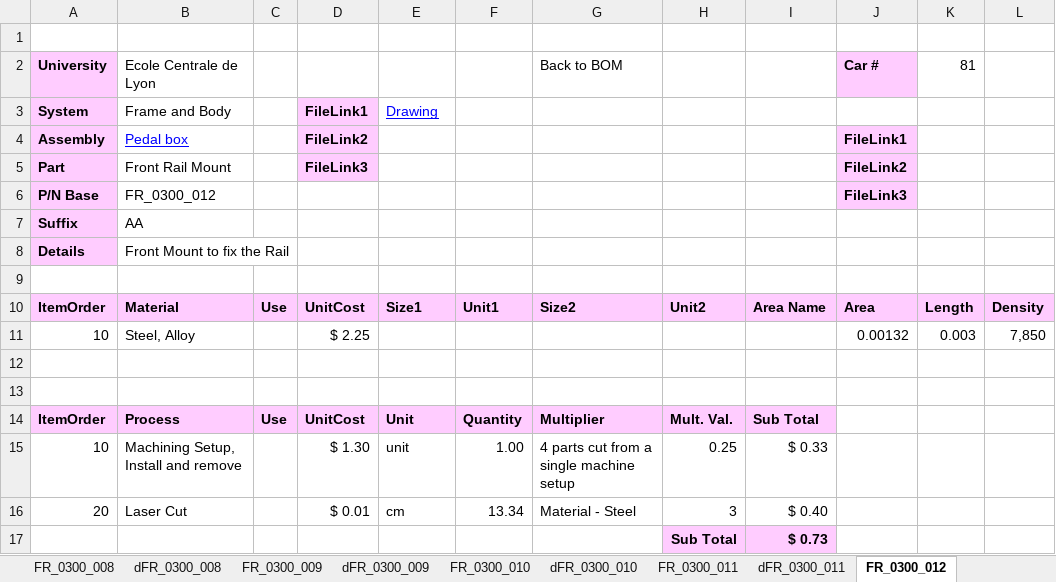
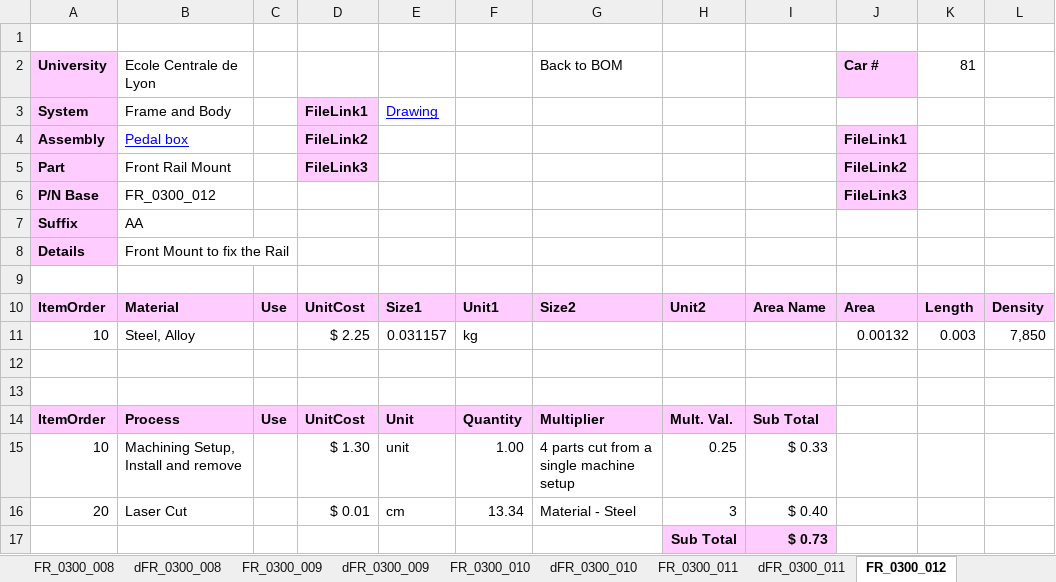
Before and after one commit to epsa-team/Vulcanix-v1.0, an Excel workbook: FR - Frame & Body/Cost/FR_A0300.xlsx, sheet FR_0300_012, drawn as a sheet; only a part is shown; values as stored, in another font and other column widths than the file's, no borders; the diff names each change by its address in the sheet, - before the commit and + after, or states it on an @@ line.

```diff
--- a/FR - Frame & Body/Cost/FR_A0300.xlsx (sheet FR_0300_012)
+++ b/FR - Frame & Body/Cost/FR_A0300.xlsx (sheet FR_0300_012)
-E11: (empty)
+E11: 0.031157
-F11: (empty)
+F11: kg
```
Also changed, not shown: sheet FR_0300_006, sheet FR A0300, sheet BOM, sheet FR_0300_013, sheet FR_0300_011, sheet FR_0300_010, 9 more sheets, FR - Frame & Body/Cost/FR_A0700.xlsx, MS - Miscellanous, Finish & Assembly/Cost/MS_A0100.xlsx, 4 other files.
